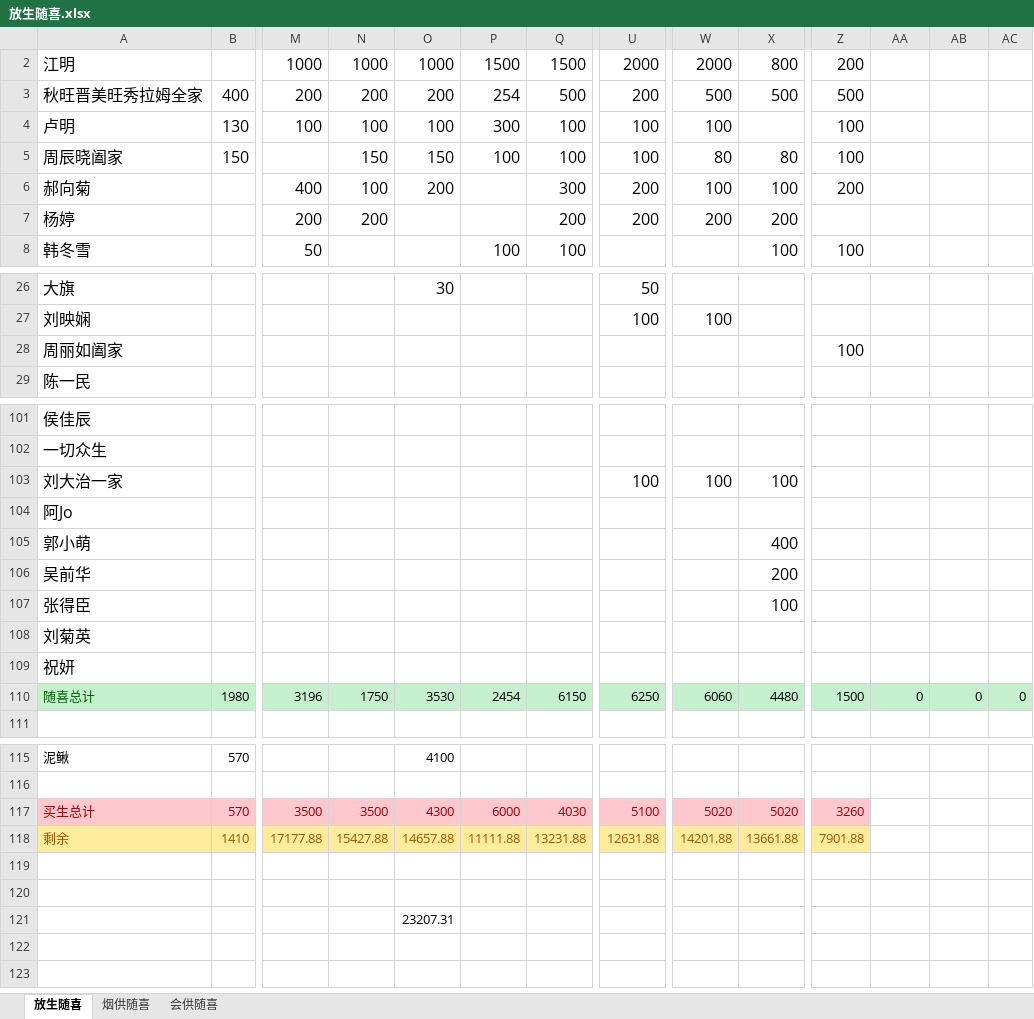
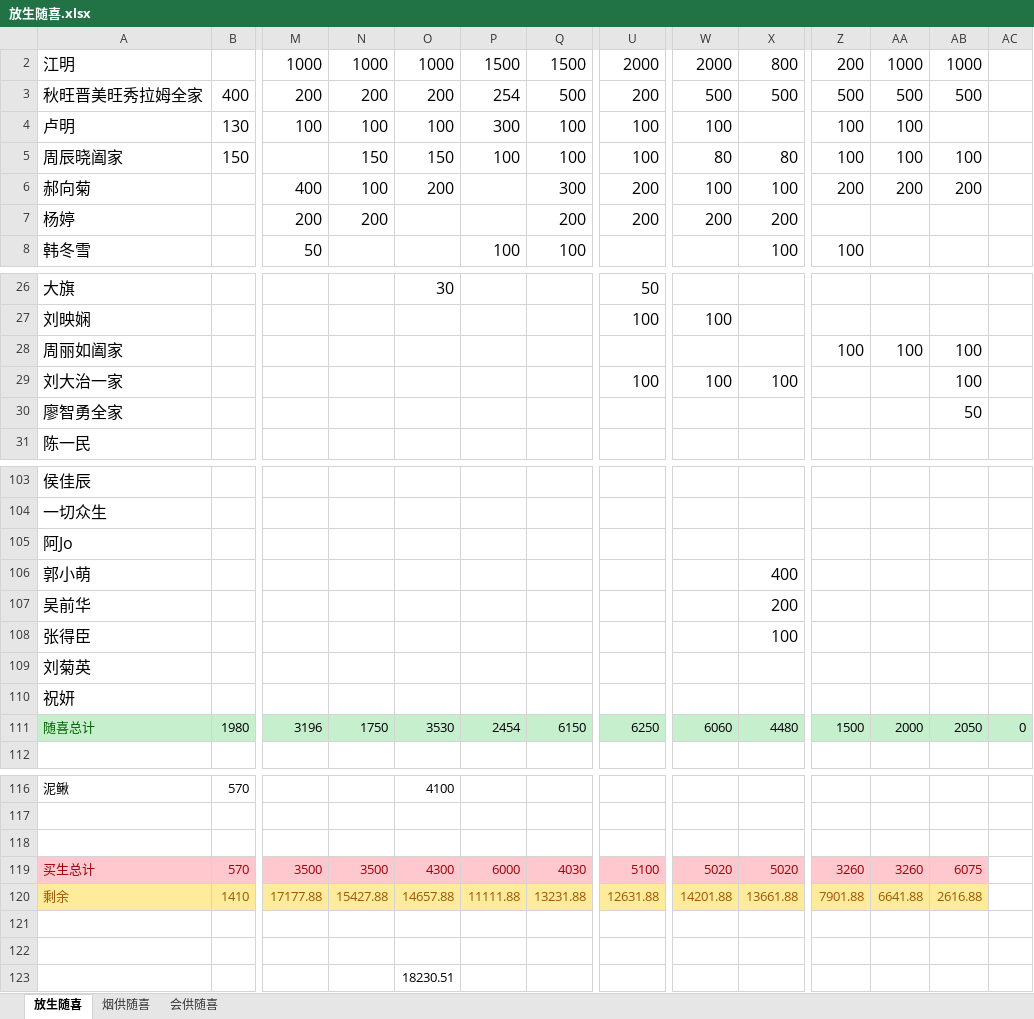
Before and after one commit to aresxubo/chiming, an Excel workbook: 放生随喜.xlsx, sheet 放生随喜, drawn as a sheet; only a part is shown, gaps mark what is left out; values as stored, in another font and other column widths than the file's, no borders; table styles not drawn; removed rows and columns are numbered as before the commit, all else as after; rows hold the shown columns only; the diff names each change by its address in the sheet, - before the commit and + after, or states it on an @@ line.

Commit message:
Update 放生随喜.xlsx
18230.51
20.12.29随喜福州放生2000，算入21.01.01放生款中

```diff
--- a/放生随喜.xlsx (sheet 放生随喜)
+++ b/放生随喜.xlsx (sheet 放生随喜)
-AA2: (empty)
+AA2: 1000
-AB2: (empty)
+AB2: 1000
-AA3: (empty)
+AA3: 500
-AB3: (empty)
+AB3: 500
-AA4:AA5: (empty)
+AA4:AA5: 100
-AB5: (empty)
+AB5: 100
-AA6: (empty)
+AA6: 200
-AB6: (empty)
+AB6: 200
-AA28: (empty)
+AA28: 100
-AB28: (empty)
+AB28: 100
+row 29: 刘大治一家 |  |  |  |  |  |  | 100 | 100 | 100 |  |  | 100
+row 30: 廖智勇全家 |  |  |  |  |  |  |  |  |  |  |  | 50
-row 103: 刘大治一家 |  |  |  |  |  |  | 100 | 100 | 100
-AA111: 0
+AA111: 2000
-AB111: 0
+AB111: 2050
+row 118: (empty)
-AA119: (empty)
+AA119: 3260
-AA119:AB119 fill: none
+AA119:AB119 fill: #FFC7CE
-AB119: (empty)
+AB119: 6075
-AA120: (empty)
+AA120: 6641.88
-AA120:AB120 fill: none
+AA120:AB120 fill: #FFEB9C
-AB120: (empty)
+AB120: 2616.88
-O123: 23207.31
+O123: 18230.51
```
Also changed, not shown: sheet 烟供随喜, formulas that keep their value, hidden cells.
